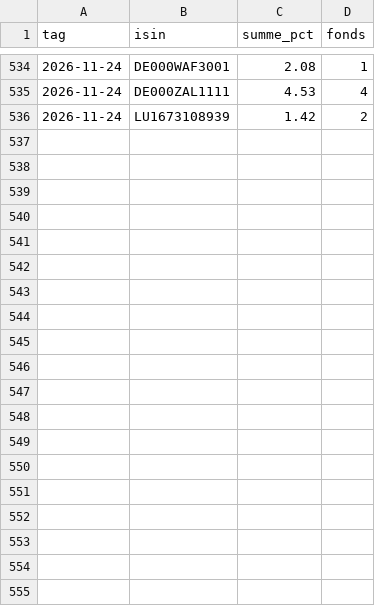
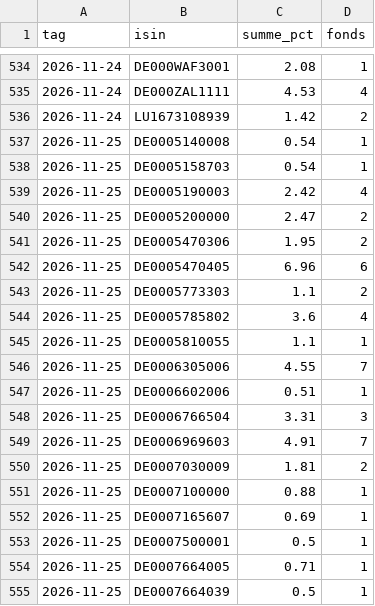
Before and after one commit to tobzwil89/insider, a CSV file: daten/leerverkauf_verlauf.csv, drawn as a sheet; only a part is shown, gaps mark what is left out; the diff covers the shown part only; the diff names each change by its address in the sheet, - before the commit and + after, or states it on an @@ line.

```diff
--- a/daten/leerverkauf_verlauf.csv
+++ b/daten/leerverkauf_verlauf.csv
+row 537: 2026-11-25 | DE0005140008 | 0.54 | 1
+row 538: 2026-11-25 | DE0005158703 | 0.54 | 1
+row 539: 2026-11-25 | DE0005190003 | 2.42 | 4
+row 540: 2026-11-25 | DE0005200000 | 2.47 | 2
+row 541: 2026-11-25 | DE0005470306 | 1.95 | 2
+row 542: 2026-11-25 | DE0005470405 | 6.96 | 6
+row 543: 2026-11-25 | DE0005773303 | 1.1 | 2
+row 544: 2026-11-25 | DE0005785802 | 3.6 | 4
+row 545: 2026-11-25 | DE0005810055 | 1.1 | 1
+row 546: 2026-11-25 | DE0006305006 | 4.55 | 7
+row 547: 2026-11-25 | DE0006602006 | 0.51 | 1
+row 548: 2026-11-25 | DE0006766504 | 3.31 | 3
+row 549: 2026-11-25 | DE0006969603 | 4.91 | 7
+row 550: 2026-11-25 | DE0007030009 | 1.81 | 2
+row 551: 2026-11-25 | DE0007100000 | 0.88 | 1
+row 552: 2026-11-25 | DE0007165607 | 0.69 | 1
+row 553: 2026-11-25 | DE0007500001 | 0.5 | 1
+row 554: 2026-11-25 | DE0007664005 | 0.71 | 1
+row 555: 2026-11-25 | DE0007664039 | 0.5 | 1
```
Also changed, not shown: 31 added rows elsewhere in this file, daten/leerverkauf.csv, daten/lockups.csv, 3 other files.
